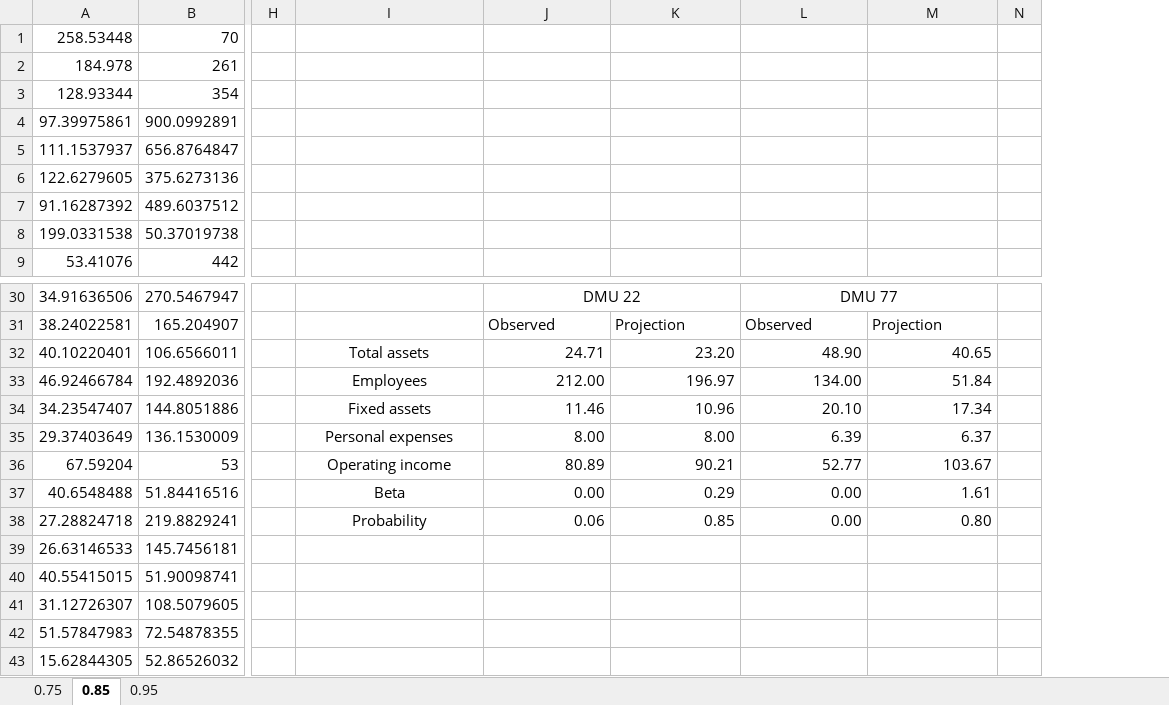
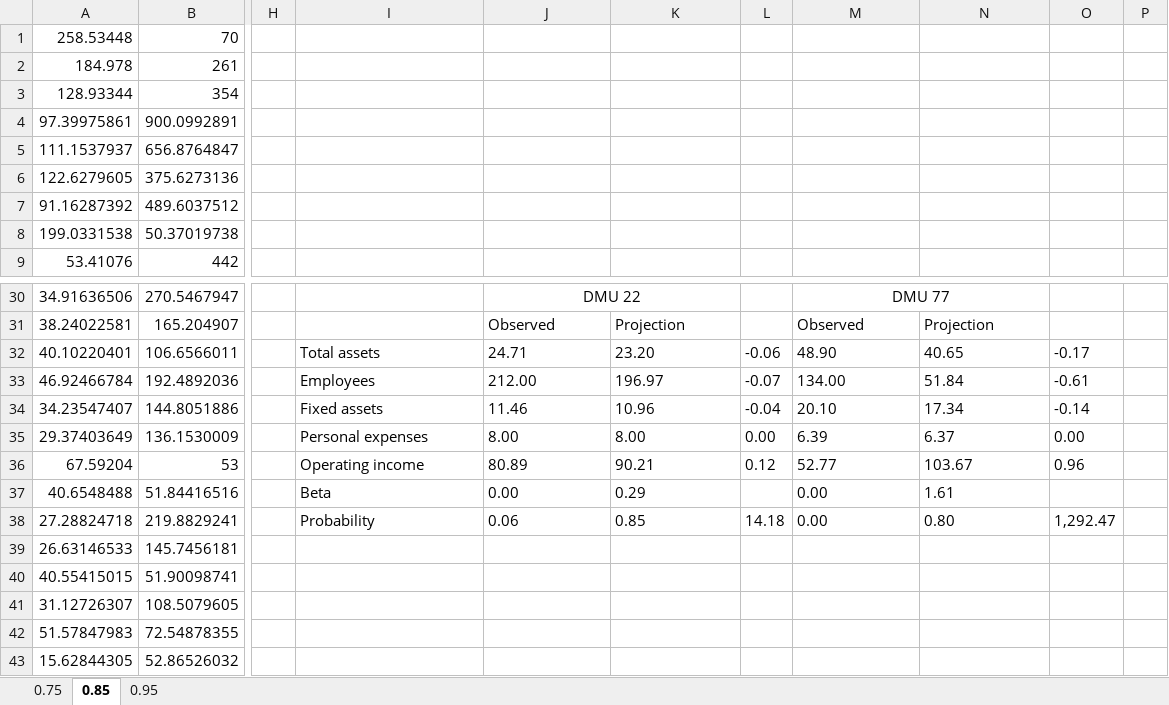
Before and after one commit to rgonzalezmoyano/Cafee, an Excel workbook: data_sce.xlsx, sheet 0.85, drawn as a sheet; only a part is shown, gaps mark what is left out; values as stored, in another font and other column widths than the file's, no borders; addresses are those after the commit; the diff names each change by its address in the sheet, - before the commit and + after, or states it on an @@ line.

```diff
--- a/data_sce.xlsx (sheet 0.85)
+++ b/data_sce.xlsx (sheet 0.85)
+column L, rows 32-38: -0.06 | -0.07 | -0.04 | 0.00 | 0.12 |  | 14.18
+column O, rows 32-38: -0.17 | -0.61 | -0.14 | 0.00 | 0.96 |  | 1,292.47
-I32:I38 alignment: center
+I32:I38 alignment: left
-J32:K38 alignment: right
+J32:K38 alignment: left
-M32:N38 alignment: right
+M32:N38 alignment: left
```
Also changed, not shown: metrics.xlsx, 3 other files.
